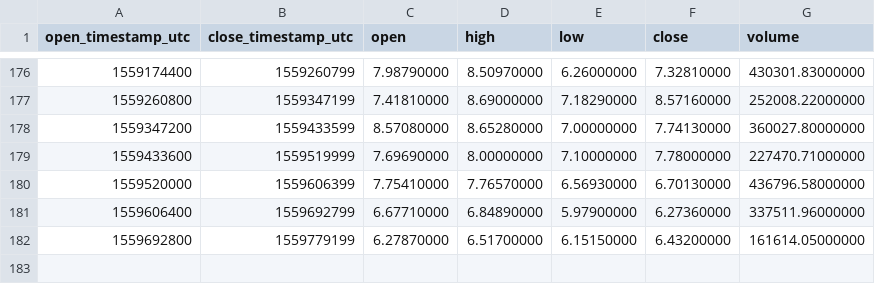
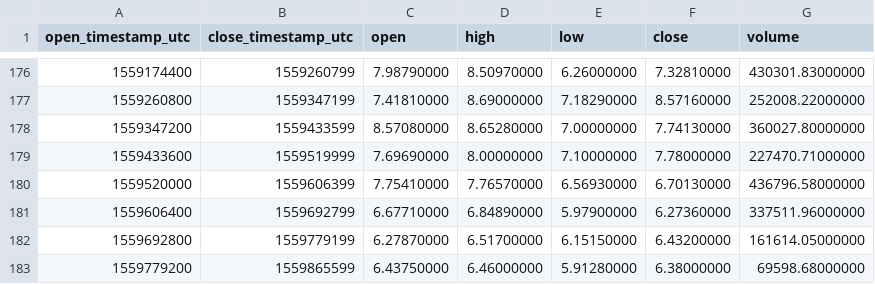
Before and after one commit to cryptobigbro/binance-EOSTUSD, a CSV file: binance-EOSTUSD-1d.csv, drawn as a sheet; only a part is shown, gaps mark what is left out.

```diff
--- a/binance-EOSTUSD-1d.csv
+++ b/binance-EOSTUSD-1d.csv
@@ -182 +182,2 @@ open_timestamp_utc,close_timestamp_utc,open,high,low,close,volume
 1559692800,1559779199,6.27870000,6.51700000,6.15150000,6.43200000,161614.05000000
+1559779200,1559865599,6.43750000,6.46000000,5.91280000,6.38000000,69598.68000000
```
Also changed, not shown: binance-EOSTUSD-1h.csv.
